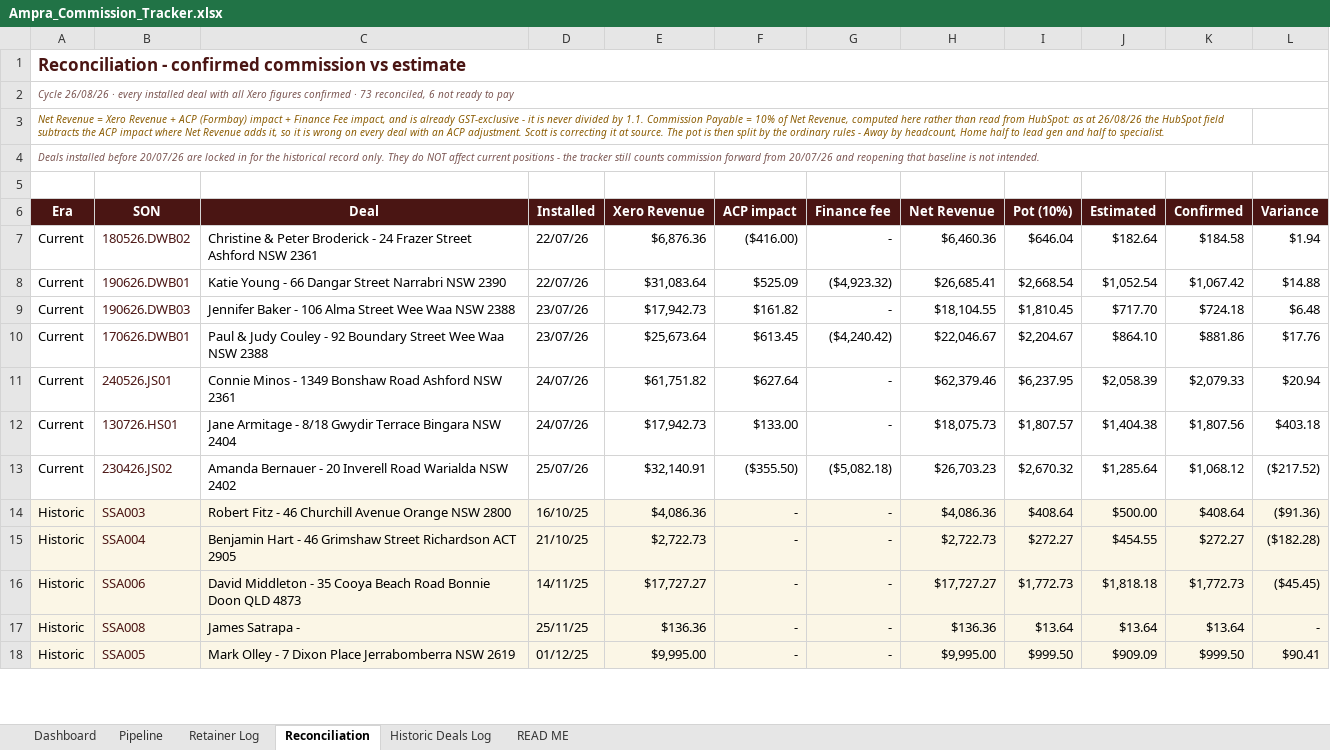
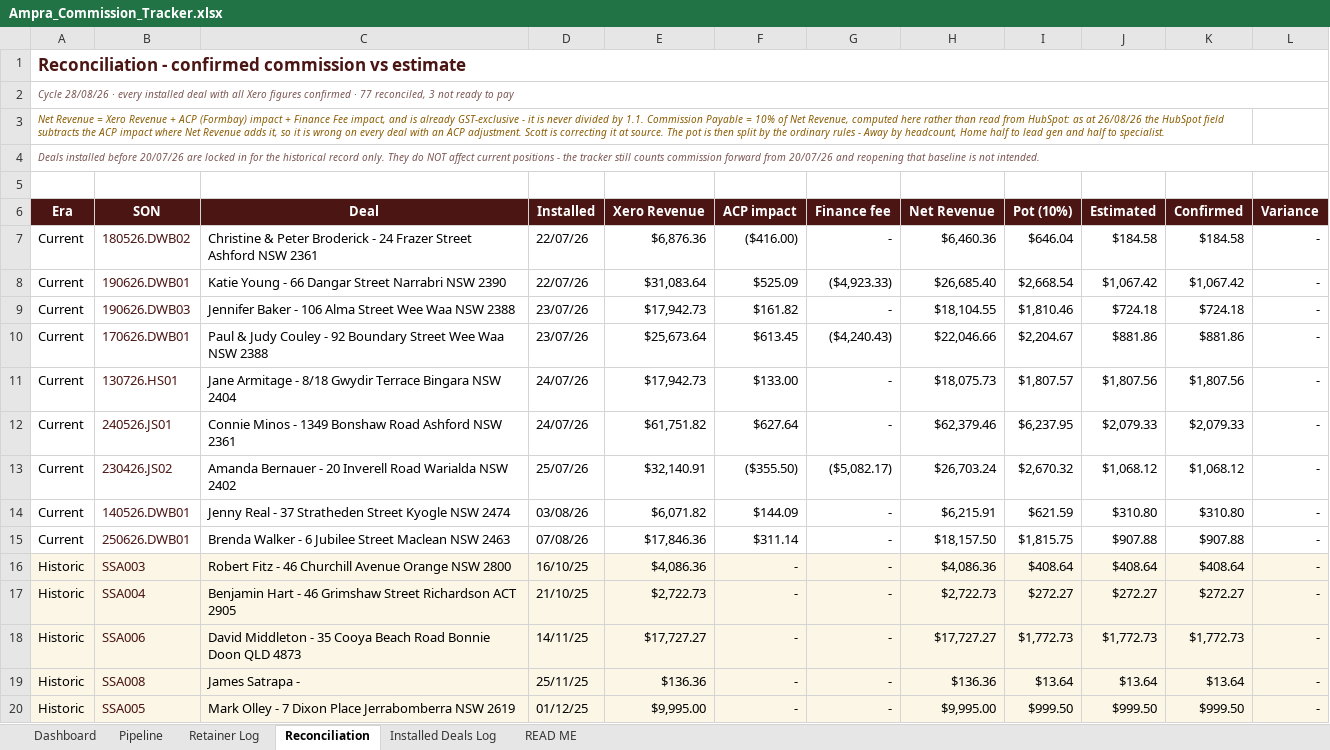
Before and after one commit to ollieleuthart/ssa-tracker, an Excel workbook: Ampra_Commission_Tracker.xlsx, sheet Reconciliation, drawn as a sheet; only a part is shown; values as stored, in another font and other column widths than the file's, no borders; removed rows and columns are numbered as before the commit, all else as after; the diff covers the shown part only; the diff names each change by its address in the sheet, - before the commit and + after, or states it on an @@ line.

Commit message:
New structural rules: two finance gates, Commission Payable as the pot, Holly as a normal lead gen, Installed Deals Log

```diff
--- a/Ampra_Commission_Tracker.xlsx (sheet Reconciliation)
+++ b/Ampra_Commission_Tracker.xlsx (sheet Reconciliation)
-sheet tab: Historic Deals Log
+sheet tab: Installed Deals Log
-A2 (Era): Cycle 26/08/26 · every installed deal with all Xero figures confirmed · 73 reconciled, 6 not ready…
+A2 (Era): Cycle 28/08/26 · every installed deal with all Xero figures confirmed · 77 reconciled, 3 not ready…
-J7 (Estimated): $182.64
+J7 (Estimated): $184.58
-L7 (Variance): $1.94
+L7 (Variance): -
-G8 (Finance fee): ($4,923.32)
+G8 (Finance fee): ($4,923.33)
-H8 (Net Revenue): $26,685.41
+H8 (Net Revenue): $26,685.40
-J8 (Estimated): $1,052.54
+J8 (Estimated): $1,067.42
-L8 (Variance): $14.88
+L8 (Variance): -
-I9 (Pot (10%)): $1,810.45
+I9 (Pot (10%)): $1,810.46
-J9 (Estimated): $717.70
+J9 (Estimated): $724.18
-L9 (Variance): $6.48
+L9 (Variance): -
-G10 (Finance fee): ($4,240.42)
+G10 (Finance fee): ($4,240.43)
-H10 (Net Revenue): $22,046.67
+H10 (Net Revenue): $22,046.66
-J10 (Estimated): $864.10
+J10 (Estimated): $881.86
-L10 (Variance): $17.76
+L10 (Variance): -
-row 11: Current | 240526.JS01 | Connie Minos - 1349 Bonshaw Road Ashford NSW 2361 | 24/07/26 | $61,751.82 | $627.64 | - | $62,379.46 | $6,237.95 | $2,058.39 | $2,079.33 | $20.94
-J11 (Estimated): $1,404.38
+J11 (Estimated): $1,807.56
-L11 (Variance): $403.18
+L11 (Variance): -
+row 12: Current | 240526.JS01 | Connie Minos - 1349 Bonshaw Road Ashford NSW 2361 | 24/07/26 | $61,751.82 | $627.64 | - | $62,379.46 | $6,237.95 | $2,079.33 | $2,079.33 | -
-G13 (Finance fee): ($5,082.18)
+G13 (Finance fee): ($5,082.17)
-H13 (Net Revenue): $26,703.23
+H13 (Net Revenue): $26,703.24
-J13 (Estimated): $1,285.64
+J13 (Estimated): $1,068.12
-L13 (Variance): ($217.52)
+L13 (Variance): -
+row 14: Current | 140526.DWB01 | Jenny Real - 37 Stratheden Street Kyogle NSW 2474 | 03/08/26 | $6,071.82 | $144.09 | - | $6,215.91 | $621.59 | $310.80 | $310.80 | -
+row 15: Current | 250626.DWB01 | Brenda Walker - 6 Jubilee Street Maclean NSW 2463 | 07/08/26 | $17,846.36 | $311.14 | - | $18,157.50 | $1,815.75 | $907.88 | $907.88 | -
-J16 (Estimated): $500.00
+J16 (Estimated): $408.64
-L16 (Variance): ($91.36)
+L16 (Variance): -
-J17 (Estimated): $454.55
+J17 (Estimated): $272.27
-L17 (Variance): ($182.28)
+L17 (Variance): -
-J18 (Estimated): $1,818.18
+J18 (Estimated): $1,772.73
-L18 (Variance): ($45.45)
+L18 (Variance): -
-J20 (Estimated): $909.09
+J20 (Estimated): $999.50
-L20 (Variance): $90.41
+L20 (Variance): -
```
Also changed, not shown: 13 added rows, 14 removed rows and 163 edited cells elsewhere in this sheet, sheet Installed Deals Log, sheet Pipeline, sheet Dashboard, sheet READ ME, sheet Retainer Log.
